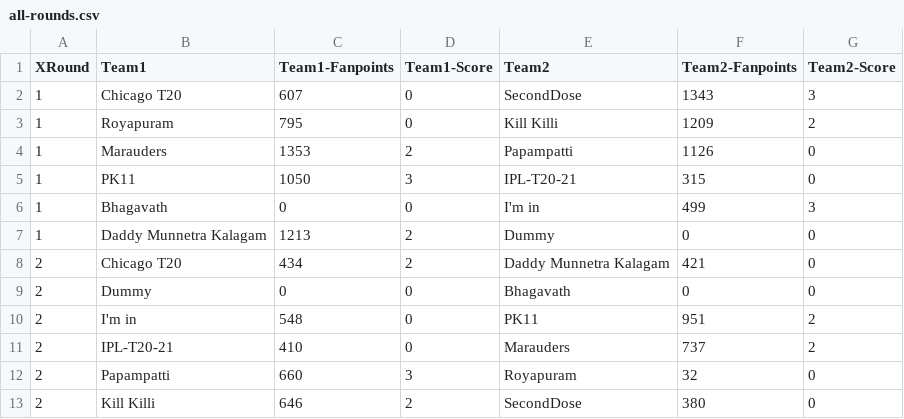
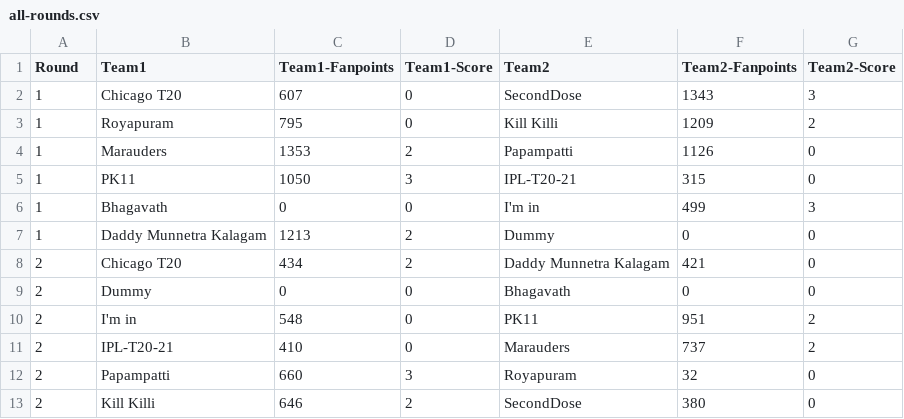
Before and after one commit to arun4by4/ipl-fantasy-scores, a CSV file: all-rounds.csv, drawn as a sheet.

Commit message:
Test Commit

```diff
--- a/all-rounds.csv
+++ b/all-rounds.csv
@@ -1,2 +1,2 @@
-XRound,Team1,Team1-Fanpoints,Team1-Score,Team2,Team2-Fanpoints,Team2-Score
+Round,Team1,Team1-Fanpoints,Team1-Score,Team2,Team2-Fanpoints,Team2-Score
 1,Chicago T20,607,0,SecondDose,1343,3
```
